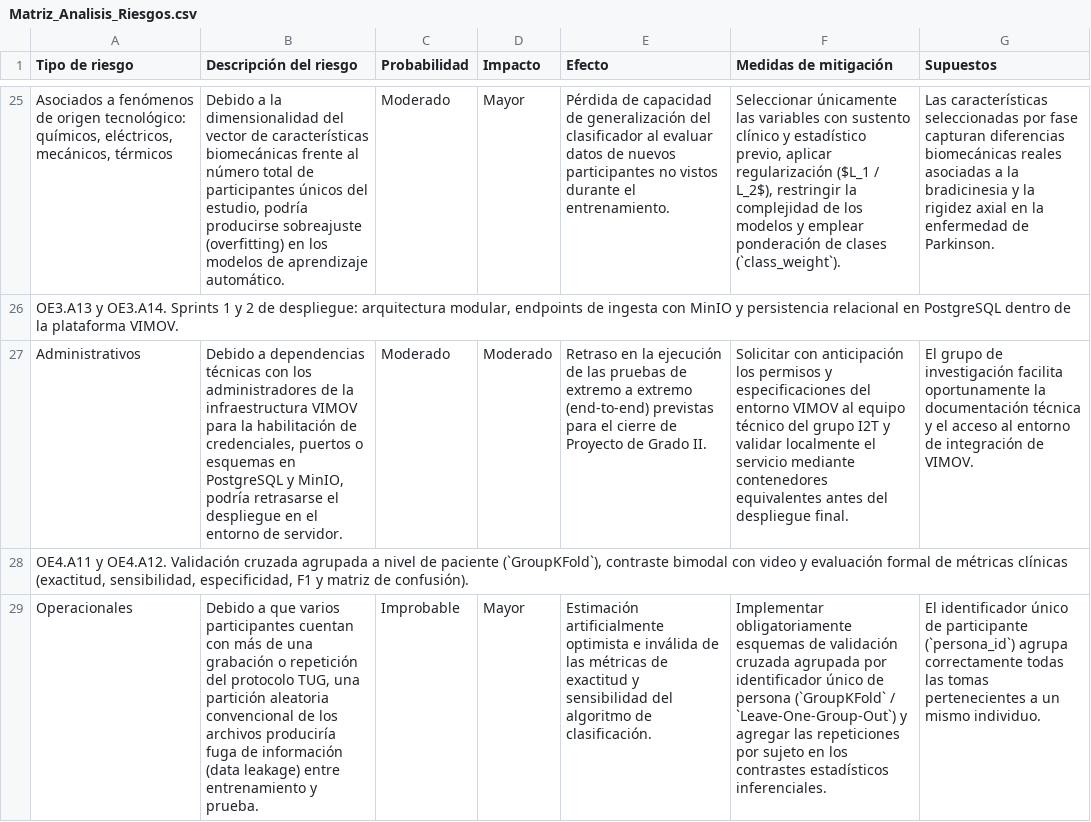
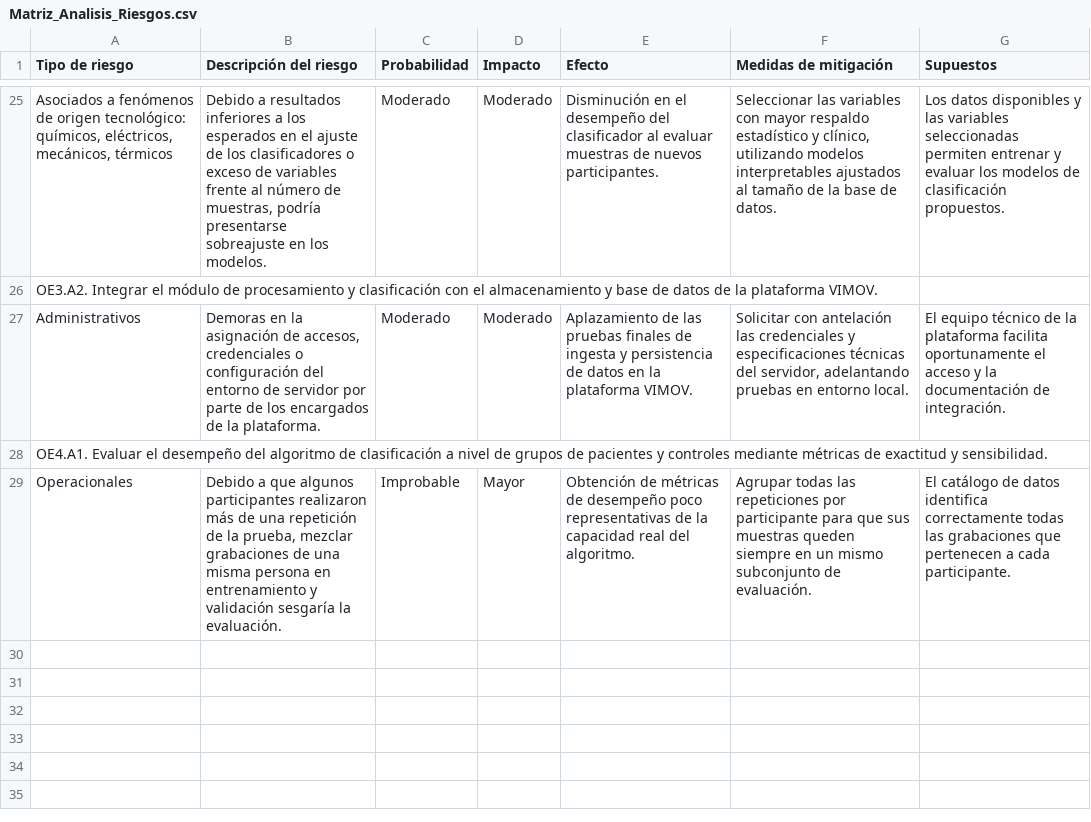
Before and after one commit to TUGPDGII/PDG-TUG, a CSV file: Analisis de Datos/Matriz_Analisis_Riesgos.csv, drawn as a sheet; only a part is shown, gaps mark what is left out; the diff covers the shown part only; the diff names each change by its address in the sheet, - before the commit and + after, or states it on an @@ line.

Commit message:
Ajusta formato de la matriz de riesgos y actualiza estructura en README

```diff
--- a/Analisis de Datos/Matriz_Analisis_Riesgos.csv
+++ b/Analisis de Datos/Matriz_Analisis_Riesgos.csv
-B25 (Descripción del riesgo): Debido a la dimensionalidad del vector de características biomecánicas frente al número total de participantes únicos del estudio, podría producirse sobreajuste (overfitting) en los modelos de aprendizaje automático.
+B25 (Descripción del riesgo): Debido a resultados inferiores a los esperados en el ajuste de los clasificadores o exceso de variables frente al número de muestras, podría presentarse sobreajuste en los modelos.
-D25 (Impacto): Mayor
+D25 (Impacto): Moderado
-E25 (Efecto): Pérdida de capacidad de generalización del clasificador al evaluar datos de nuevos participantes no vistos durante el entrenamiento.
+E25 (Efecto): Disminución en el desempeño del clasificador al evaluar muestras de nuevos participantes.
-F25 (Medidas de mitigación): Seleccionar únicamente las variables con sustento clínico y estadístico previo, aplicar regularización ($L_1 / L_2$), restringir la complejidad de los modelos y emplear ponderación de clases (`class_weight`).
+F25 (Medidas de mitigación): Seleccionar las variables con mayor respaldo estadístico y clínico, utilizando modelos interpretables ajustados al tamaño de la base de datos.
-G25 (Supuestos): Las características seleccionadas por fase capturan diferencias biomecánicas reales asociadas a la bradicinesia y la rigidez axial en la enfermedad de Parkinson.
+G25 (Supuestos): Los datos disponibles y las variables seleccionadas permiten entrenar y evaluar los modelos de clasificación propuestos.
-A26 (Tipo de riesgo): OE3.A13 y OE3.A14. Sprints 1 y 2 de despliegue: arquitectura modular, endpoints de ingesta con MinIO y persistencia relacional en PostgreSQL dentro de la…
+A26 (Tipo de riesgo): OE3.A2. Integrar el módulo de procesamiento y clasificación con el almacenamiento y base de datos de la…
-B27 (Descripción del riesgo): Debido a dependencias técnicas con los administradores de la infraestructura VIMOV para la habilitación de credenciales, puertos o esquemas en PostgreSQL y MinIO, podría retrasarse el despliegue en el entorno de servidor.
+B27 (Descripción del riesgo): Demoras en la asignación de accesos, credenciales o configuración del entorno de servidor por parte de los encargados de la plataforma.
-E27 (Efecto): Retraso en la ejecución de las pruebas de extremo a extremo (end-to-end) previstas para el cierre de Proyecto de Grado II.
+E27 (Efecto): Aplazamiento de las pruebas finales de ingesta y persistencia de datos en la plataforma VIMOV.
-F27 (Medidas de mitigación): Solicitar con anticipación los permisos y especificaciones del entorno VIMOV al equipo técnico del grupo I2T y validar localmente el servicio mediante contenedores equivalentes antes del despliegue final.
+F27 (Medidas de mitigación): Solicitar con antelación las credenciales y especificaciones técnicas del servidor, adelantando pruebas en entorno local.
-G27 (Supuestos): El grupo de investigación facilita oportunamente la documentación técnica y el acceso al entorno de integración de VIMOV.
+G27 (Supuestos): El equipo técnico de la plataforma facilita oportunamente el acceso y la documentación de integración.
-A28 (Tipo de riesgo): OE4.A11 y OE4.A12. Validación cruzada agrupada a nivel de paciente (`GroupKFold`), contraste bimodal con video y evaluación formal de métricas clínicas (exactitud, sensibilidad, especificidad, F1 y matriz de confusión).
+A28 (Tipo de riesgo): OE4.A1. Evaluar el desempeño del algoritmo de clasificación a nivel de grupos de pacientes y controles mediante métricas de exactitud y sensibilidad.
-B29 (Descripción del riesgo): …a que varios participantes cuentan con más de una grabación o repetición del protocolo TUG, una partición aleatoria convencional de los archivos produciría fuga de información (data leakage) entre entrenamiento y prueba.
+B29 (Descripción del riesgo): …a que algunos participantes realizaron más de una repetición de la prueba, mezclar grabaciones de una misma persona en entrenamiento y validación sesgaría la evaluación.
-E29 (Efecto): Estimación artificialmente optimista e inválida de las métricas de exactitud y sensibilidad del algoritmo de clasificación.
+E29 (Efecto): Obtención de métricas de desempeño poco representativas de la capacidad real del algoritmo.
-F29 (Medidas de mitigación): Implementar obligatoriamente esquemas de validación cruzada agrupada por identificador único de persona (`GroupKFold` / `Leave-One-Group-Out`) y agregar las repeticiones por sujeto en los contrastes estadísticos inferenciales.
+F29 (Medidas de mitigación): Agrupar todas las repeticiones por participante para que sus muestras queden siempre en un mismo subconjunto de evaluación.
-G29 (Supuestos): El identificador único de participante (`persona_id`) agrupa correctamente todas las tomas pertenecientes a un mismo individuo.
+G29 (Supuestos): El catálogo de datos identifica correctamente todas las grabaciones que pertenecen a cada participante.
```
Also changed, not shown: 63 edited cells elsewhere in this file, 4 other files.
